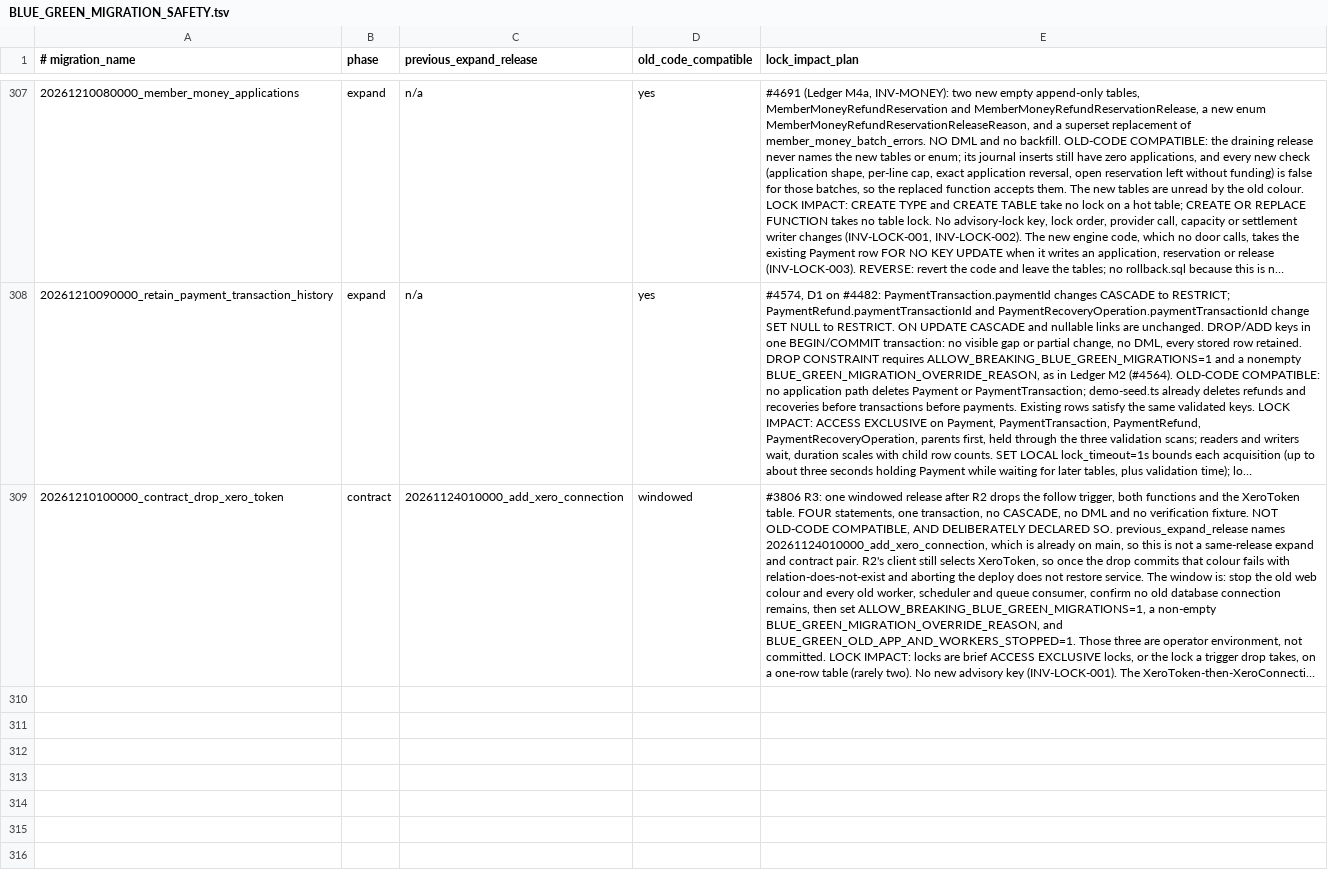
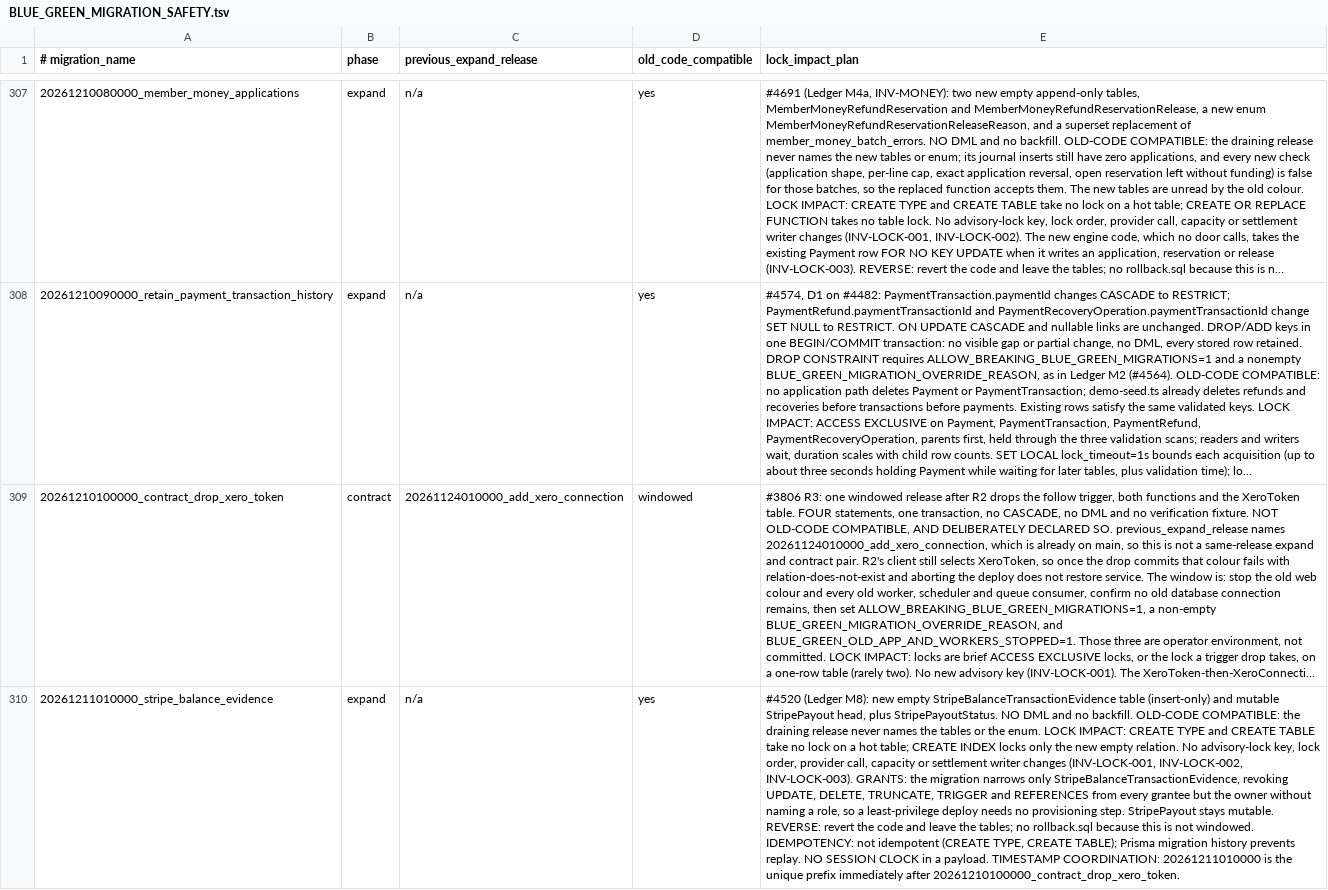
Before and after one commit to thatskiff33/AlpineClubBookingsNZ, a TSV file: docs/BLUE_GREEN_MIGRATION_SAFETY.tsv, drawn as a sheet; only a part is shown, gaps mark what is left out; long unchanged cells end in …; the diff names each change by its address in the sheet, - before the commit and + after, or states it on an @@ line.

Commit message:
Register Stripe balance evidence as insert-only.
Provisioning grants update and delete on every table, then takes them back only for relations on the append-only list. Without this registration a later role repair would make the evidence table writable. The payout head stays ordinary because its status changes.

```diff
--- a/docs/BLUE_GREEN_MIGRATION_SAFETY.tsv
+++ b/docs/BLUE_GREEN_MIGRATION_SAFETY.tsv
+row 310: 20261211010000_stripe_balance_evidence | expand | n/a | yes | #4520 (Ledger M8): new empty StripeBalanceTransactionEvidence table (insert-only) and mutable StripePayout head, plus StripePayoutStatus. NO DML and no backfill. OLD-CODE COMPATIBLE: the draining release never names the tables or the enum. LOCK IMPACT: CREATE TYPE and CREATE TABLE take no lock on a hot table; CREATE INDEX locks only the new empty relation. No advisory-lock key, lock order, provider call, capacity or settlement writer changes (INV-LOCK-001, INV-LOCK-002, INV-LOCK-003). GRANTS: the migration narrows only StripeBalanceTransactionEvidence, revoking UPDATE, DELETE, TRUNCATE, TRIGGER and REFERENCES from every grantee but the owner without naming a role, so a least-privilege deploy needs no provisioning step. StripePayout stays mutable. REVERSE: revert the code and leave the tables; no rollback.sql because this is not windowed. IDEMPOTENCY: not idempotent (CREATE TYPE, CREATE TABLE); Prisma migration history prevents replay. NO SESSION CLOCK in a payload. TIMESTAMP COORDINATION: 20261211010000 is the unique prefix immediately after 20261210100000_contract_drop_xero_token.
```
Also changed, not shown: 5 other files.
